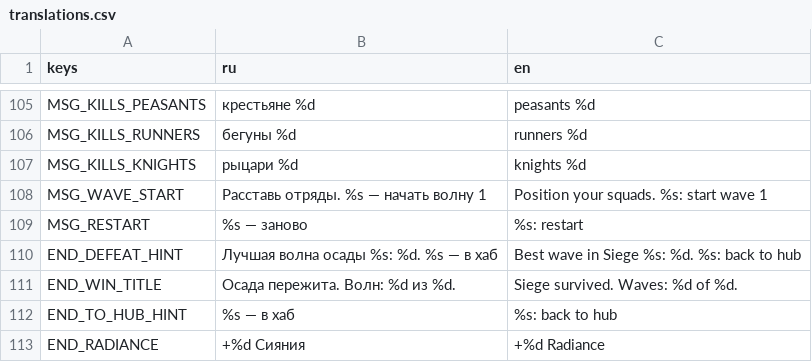
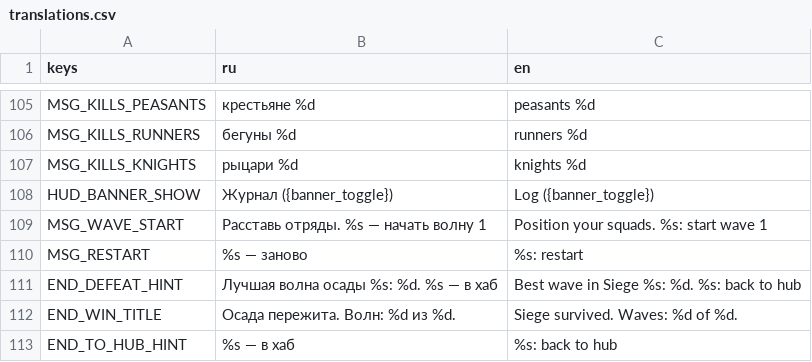
Before and after one commit to 1240TwlveThirty/plague_rage, a CSV file: data/translations.csv, drawn as a sheet; only a part is shown, gaps mark what is left out; the shorter side is filled out with more unchanged rows.

```diff
--- a/data/translations.csv
+++ b/data/translations.csv
@@ -107,2 +107,3 @@ MSG_KILLS_RUNNERS,бегуны %d,runners %d
 MSG_KILLS_KNIGHTS,рыцари %d,knights %d
+HUD_BANNER_SHOW,Журнал ({banner_toggle}),Log ({banner_toggle})
 MSG_WAVE_START,Расставь отряды. %s — начать волну 1,Position your squads. %s: start wave 1
```
Also changed, not shown: 8 other files.
